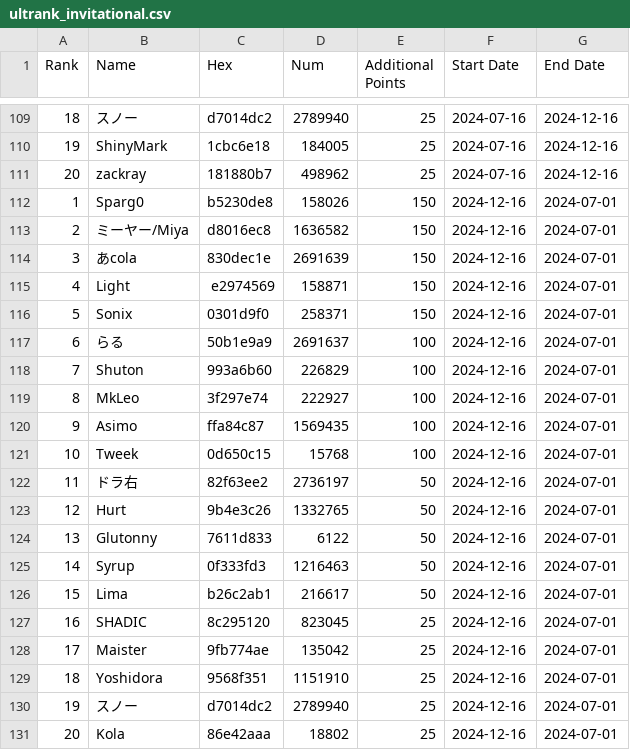
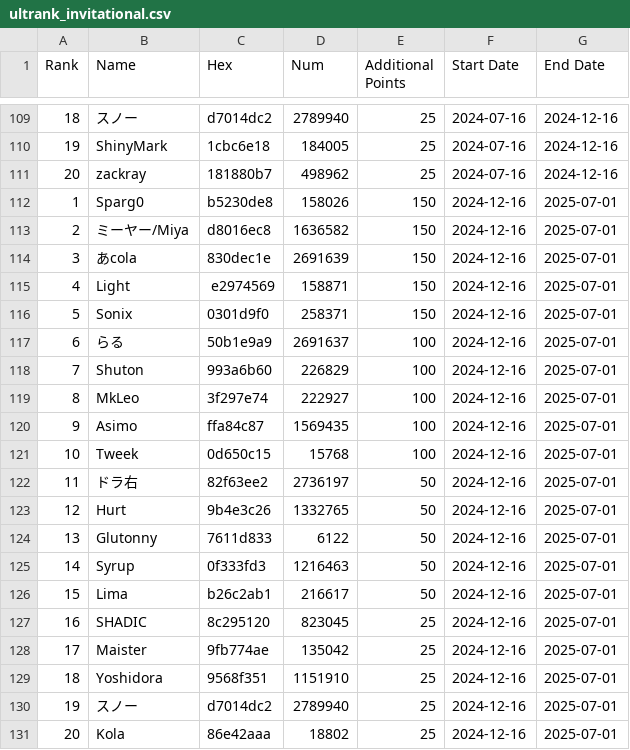
Before and after one commit to kenniky/ultrank-scoring, a CSV file: ultrank_invitational.csv, drawn as a sheet; only a part is shown, gaps mark what is left out.

```diff
--- a/ultrank_invitational.csv
+++ b/ultrank_invitational.csv
@@ -111,21 +111,21 @@ Rank,Name,Hex,Num,Additional Points,Start Date,End Date
 20,zackray,181880b7,498962,25,2024-07-16,2024-12-16
-1,Sparg0,b5230de8,158026,150,2024-12-16,2024-07-01
-2,ミーヤー/Miya,d8016ec8,1636582,150,2024-12-16,2024-07-01
-3,あcola,830dec1e,2691639,150,2024-12-16,2024-07-01
-4,Light,e2974569,158871,150,2024-12-16,2024-07-01
-5,Sonix,0301d9f0,258371,150,2024-12-16,2024-07-01
-6,らる,50b1e9a9,2691637,100,2024-12-16,2024-07-01
-7,Shuton,993a6b60,226829,100,2024-12-16,2024-07-01
-8,MkLeo,3f297e74,222927,100,2024-12-16,2024-07-01
-9,Asimo,ffa84c87,1569435,100,2024-12-16,2024-07-01
-10,Tweek,0d650c15,15768,100,2024-12-16,2024-07-01
-11,ドラ右,82f63ee2,2736197,50,2024-12-16,2024-07-01
-12,Hurt,9b4e3c26,1332765,50,2024-12-16,2024-07-01
-13,Glutonny,7611d833,6122,50,2024-12-16,2024-07-01
-14,Syrup,0f333fd3,1216463,50,2024-12-16,2024-07-01
-15,Lima,b26c2ab1,216617,50,2024-12-16,2024-07-01
-16,SHADIC,8c295120,823045,25,2024-12-16,2024-07-01
-17,Maister,9fb774ae,135042,25,2024-12-16,2024-07-01
-18,Yoshidora,9568f351,1151910,25,2024-12-16,2024-07-01
-19,スノー,d7014dc2,2789940,25,2024-12-16,2024-07-01
-20,Kola,86e42aaa,18802,25,2024-12-16,2024-07-01
+1,Sparg0,b5230de8,158026,150,2024-12-16,2025-07-01
+2,ミーヤー/Miya,d8016ec8,1636582,150,2024-12-16,2025-07-01
+3,あcola,830dec1e,2691639,150,2024-12-16,2025-07-01
+4,Light,e2974569,158871,150,2024-12-16,2025-07-01
+5,Sonix,0301d9f0,258371,150,2024-12-16,2025-07-01
+6,らる,50b1e9a9,2691637,100,2024-12-16,2025-07-01
+7,Shuton,993a6b60,226829,100,2024-12-16,2025-07-01
+8,MkLeo,3f297e74,222927,100,2024-12-16,2025-07-01
+9,Asimo,ffa84c87,1569435,100,2024-12-16,2025-07-01
+10,Tweek,0d650c15,15768,100,2024-12-16,2025-07-01
+11,ドラ右,82f63ee2,2736197,50,2024-12-16,2025-07-01
+12,Hurt,9b4e3c26,1332765,50,2024-12-16,2025-07-01
+13,Glutonny,7611d833,6122,50,2024-12-16,2025-07-01
+14,Syrup,0f333fd3,1216463,50,2024-12-16,2025-07-01
+15,Lima,b26c2ab1,216617,50,2024-12-16,2025-07-01
+16,SHADIC,8c295120,823045,25,2024-12-16,2025-07-01
+17,Maister,9fb774ae,135042,25,2024-12-16,2025-07-01
+18,Yoshidora,9568f351,1151910,25,2024-12-16,2025-07-01
+19,スノー,d7014dc2,2789940,25,2024-12-16,2025-07-01
+20,Kola,86e42aaa,18802,25,2024-12-16,2025-07-01
```
Also changed, not shown: ultrank_players.csv, ultrank_tags.csv, 1 other file.
